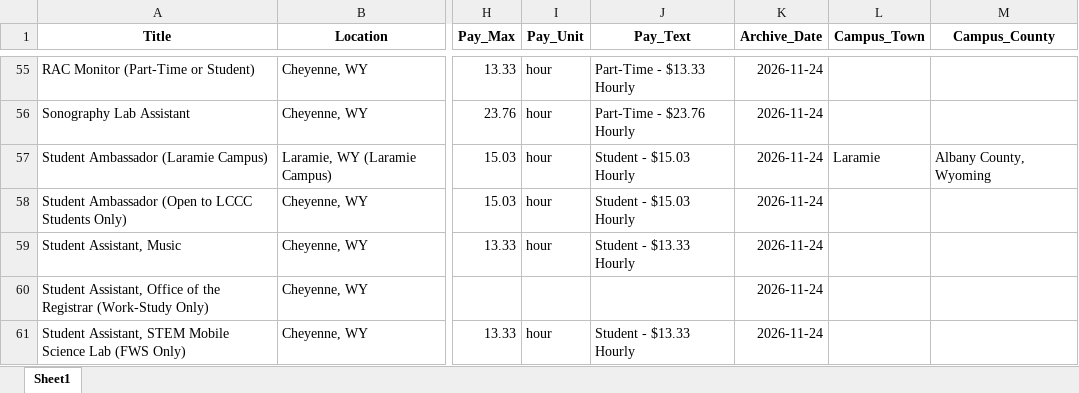
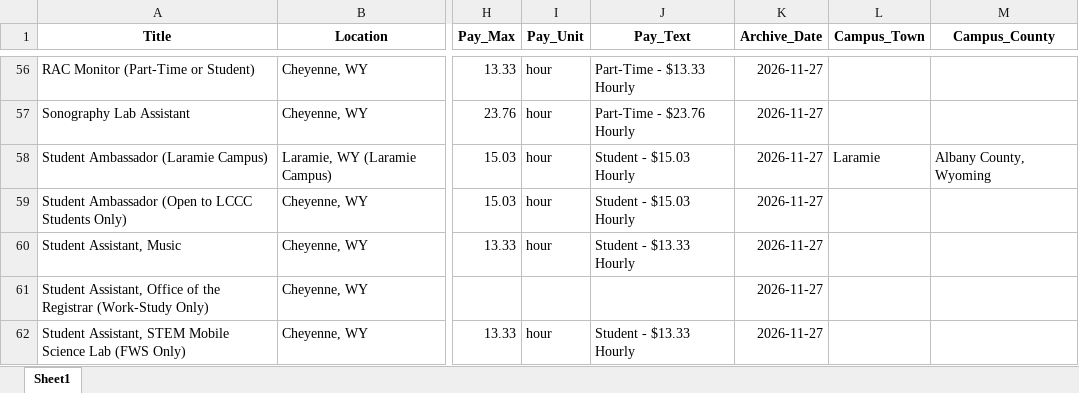
Before and after one commit to bostickmike/Wyoming-Education-Jobs-Dashboard, an Excel workbook: Wy_Ed_Jobs/hedata.xlsx, sheet Sheet1, drawn as a sheet; only a part is shown, gaps mark what is left out; values as stored, in another font and other column widths than the file's, no borders; addresses are those after the commit; the diff covers the shown part only; the diff names each change by its address in the sheet, - before the commit and + after, or states it on an @@ line.

```diff
--- a/Wy_Ed_Jobs/hedata.xlsx (sheet Sheet1)
+++ b/Wy_Ed_Jobs/hedata.xlsx (sheet Sheet1)
-K56:K62 (Archive_Date): 2026-11-24
+K56:K62 (Archive_Date): 2026-11-27
```
Also changed, not shown: 47 added rows, 47 removed rows and 449 edited cells elsewhere in this sheet, 27 other files.
